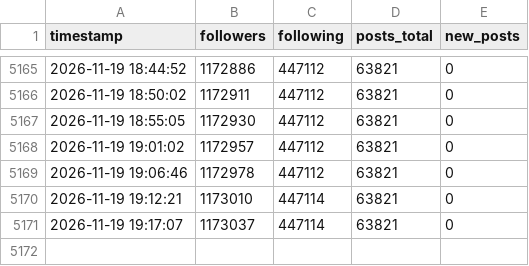
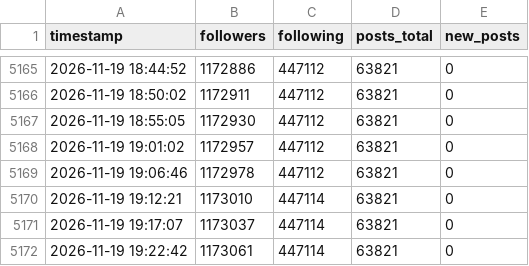
Before and after one commit to President-KR/xcounter, a CSV file: data/2026-11.csv, drawn as a sheet; only a part is shown, gaps mark what is left out; the diff names each change by its address in the sheet, - before the commit and + after, or states it on an @@ line.

Commit message:
data 2026-11-19 19:22

```diff
--- a/data/2026-11.csv
+++ b/data/2026-11.csv
+row 5172: 2026-11-19 19:22:42 | 1173061 | 447114 | 63821 | 0
```
Also changed, not shown: 1 other file.
